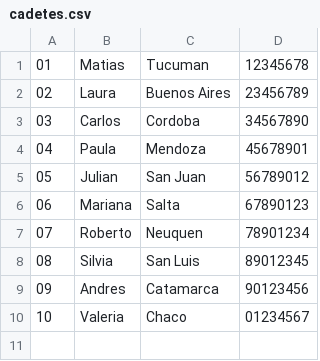
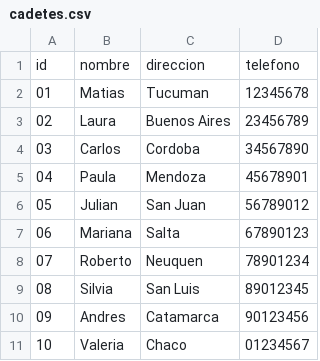
Before and after one commit to TallerDeLenguajes2/tl2-tp1-2024-matisagra, a CSV file: cadetes.csv, drawn as a sheet.

```diff
--- a/cadetes.csv
+++ b/cadetes.csv
@@ -1 +1,2 @@
+id,nombre,direccion,telefono
 01,Matias,Tucuman,12345678
```
Also changed, not shown: 9 other files.
